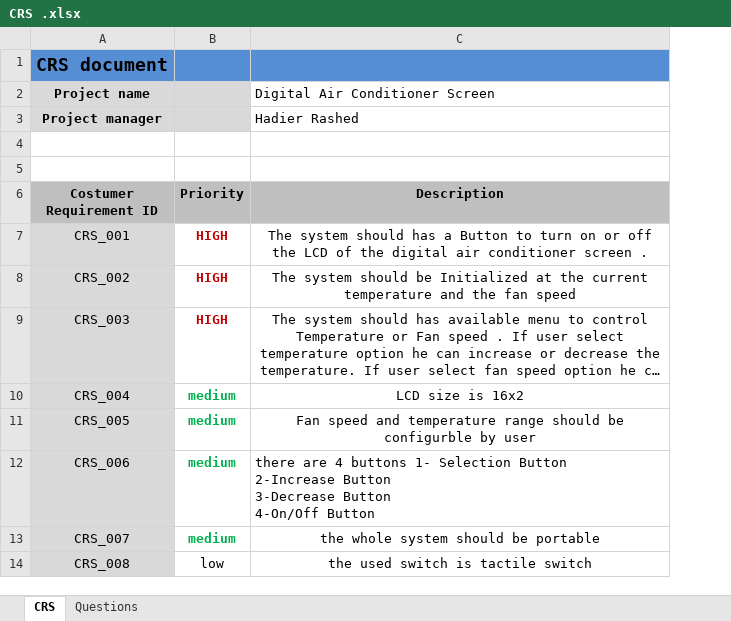
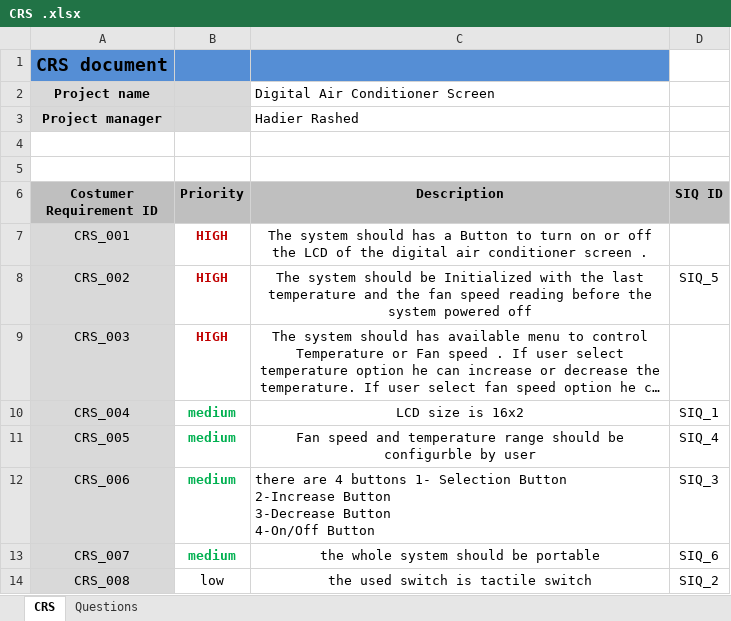
Before and after one commit to hossam27/Digital-Air-Conditional, an Excel workbook: Digital_Air_Conditional_Screen/Project Managment/Doc/CRS .xlsx, sheet CRS, drawn as a sheet; long unchanged cells end in …; values as stored, in another font and other column widths than the file's, no borders; the diff names each change by its address in the sheet, - before the commit and + after, or states it on an @@ line.

```diff
--- a/Digital_Air_Conditional_Screen/Project Managment/Doc/CRS .xlsx (sheet CRS)
+++ b/Digital_Air_Conditional_Screen/Project Managment/Doc/CRS .xlsx (sheet CRS)
+column D (SIQ ID), rows 8-14: SIQ_5 |  | SIQ_1 | SIQ_4 | SIQ_3 | SIQ_6 | SIQ_2
-C8 (Description): …be Initialized at the current temperature and the fan speed
+C8 (Description): …be Initialized with the last temperature and the fan speed reading before the system powered off
```
Also changed, not shown: Digital_Air_Conditional_Screen/Project Managment/Doc/SIQ.xlsx, 1 other file.
